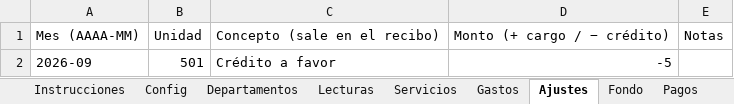
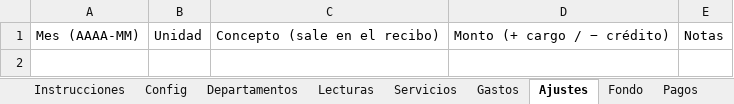
Before and after one commit to msakiya/recibos-edificio, an Excel workbook: plantilla-ejemplo.xlsx, sheet Ajustes, drawn as a sheet; values as stored, in another font and other column widths than the file's, no borders; the diff names each change by its address in the sheet, - before the commit and + after, or states it on an @@ line.

```diff
--- a/plantilla-ejemplo.xlsx (sheet Ajustes)
+++ b/plantilla-ejemplo.xlsx (sheet Ajustes)
-row 2: 2026-09 | 501 | Crédito a favor | -5
```
Also changed, not shown: sheet Gastos, sheet Lecturas, sheet Instrucciones, sheet Servicios, sheet Fondo, other sheet tabs, 9 other files.
